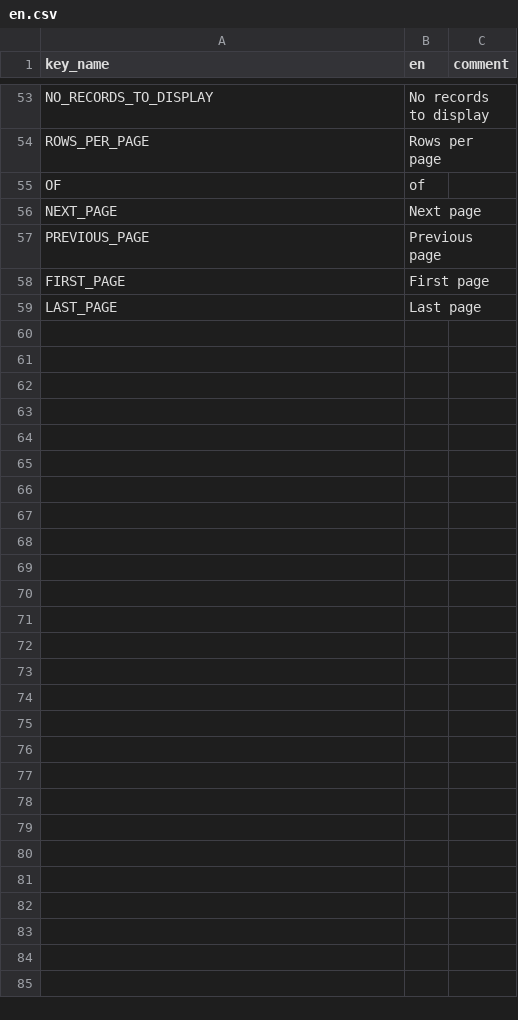
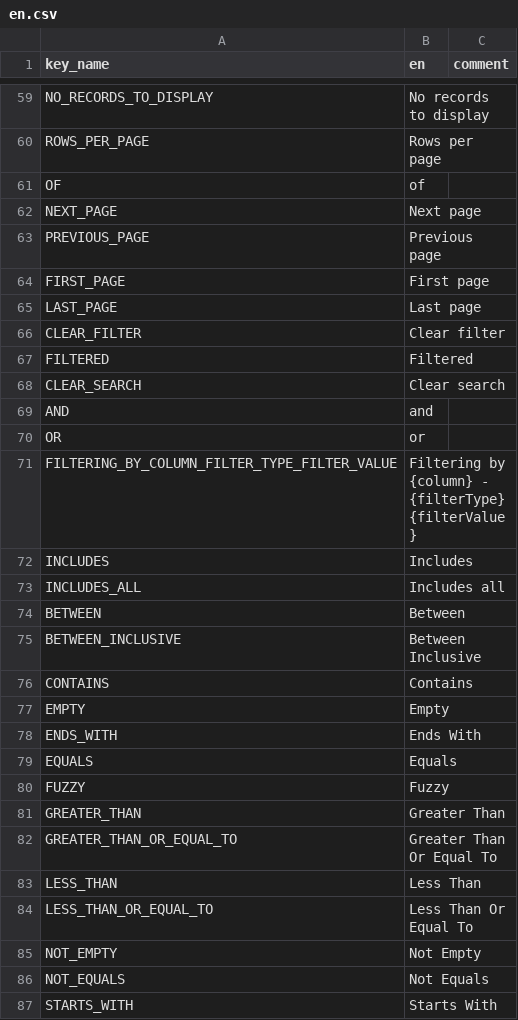
Before and after one commit to terraware/web-components, a CSV file: src/strings/csv/en.csv, drawn as a sheet; only a part is shown, gaps mark what is left out; the diff covers the shown part only.

```diff
--- a/src/strings/csv/en.csv
+++ b/src/strings/csv/en.csv
@@ -59 +65,23 @@ FIRST_PAGE,First page,
 LAST_PAGE,Last page,
+CLEAR_FILTER,Clear filter,
+FILTERED,Filtered,
+CLEAR_SEARCH,Clear search,
+AND,and,
+OR,or,
+FILTERING_BY_COLUMN_FILTER_TYPE_FILTER_VALUE,Filtering by {column} - {filterType} {filterValue},
+INCLUDES,Includes,
+INCLUDES_ALL,Includes all,
+BETWEEN,Between,
+BETWEEN_INCLUSIVE,Between Inclusive,
+CONTAINS,Contains,
+EMPTY,Empty,
+ENDS_WITH,Ends With,
+EQUALS,Equals,
+FUZZY,Fuzzy,
+GREATER_THAN,Greater Than,
+GREATER_THAN_OR_EQUAL_TO,Greater Than Or Equal To,
+LESS_THAN,Less Than,
+LESS_THAN_OR_EQUAL_TO,Less Than Or Equal To,
+NOT_EMPTY,Not Empty,
+NOT_EQUALS,Not Equals,
+STARTS_WITH,Starts With,
```
Also changed, not shown: 6 added rows elsewhere in this file, src/strings/csv/es.csv, src/strings/csv/fr.csv, 25 other files.
